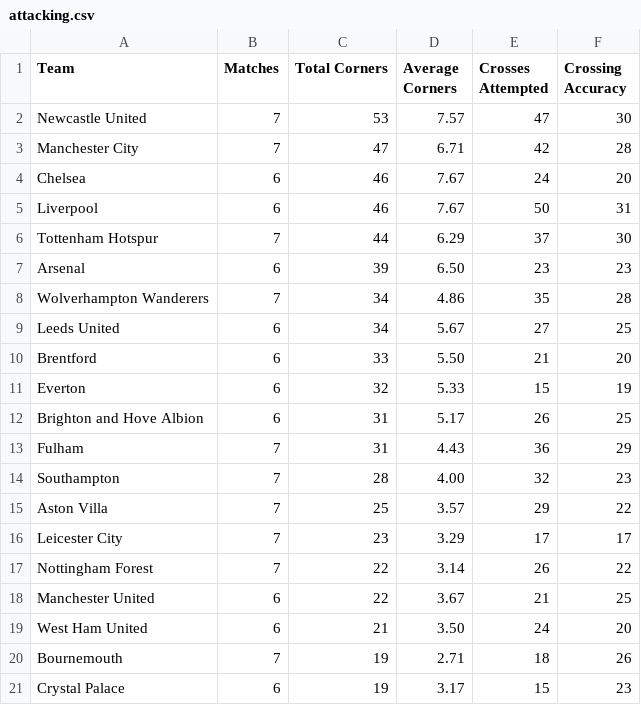
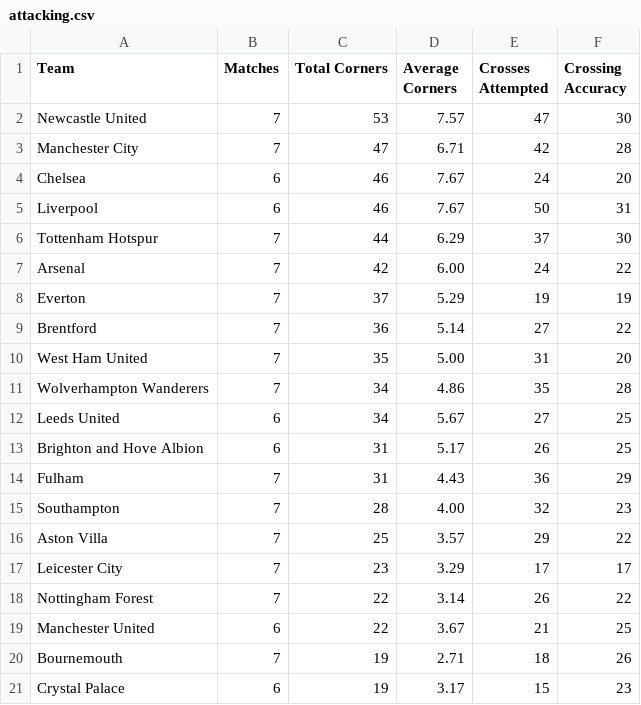
Before and after one commit to charles-adedotun/krysp-scraper, a CSV file: epl/scraped-data/attacking.csv, drawn as a sheet.

```diff
--- a/epl/scraped-data/attacking.csv
+++ b/epl/scraped-data/attacking.csv
@@ -6,7 +6,8 @@
   Tottenham Hotspur ,7,44,6.29,37,30
-  Arsenal ,6,39,6.50,23,23
+  Arsenal ,7,42,6.00,24,22
+  Everton ,7,37,5.29,19,19
+  Brentford ,7,36,5.14,27,22
+  West Ham United ,7,35,5.00,31,20
   Wolverhampton Wanderers ,7,34,4.86,35,28
   Leeds United ,6,34,5.67,27,25
-  Brentford ,6,33,5.50,21,20
-  Everton ,6,32,5.33,15,19
   Brighton and Hove Albion ,6,31,5.17,26,25
@@ -18,3 +19,2 @@
   Manchester United ,6,22,3.67,21,25
-  West Ham United ,6,21,3.50,24,20
   Bournemouth ,7,19,2.71,18,26
```
Also changed, not shown: epl/scraped-data/attempts.csv, epl/scraped-data/defence.csv, 6 other files.
